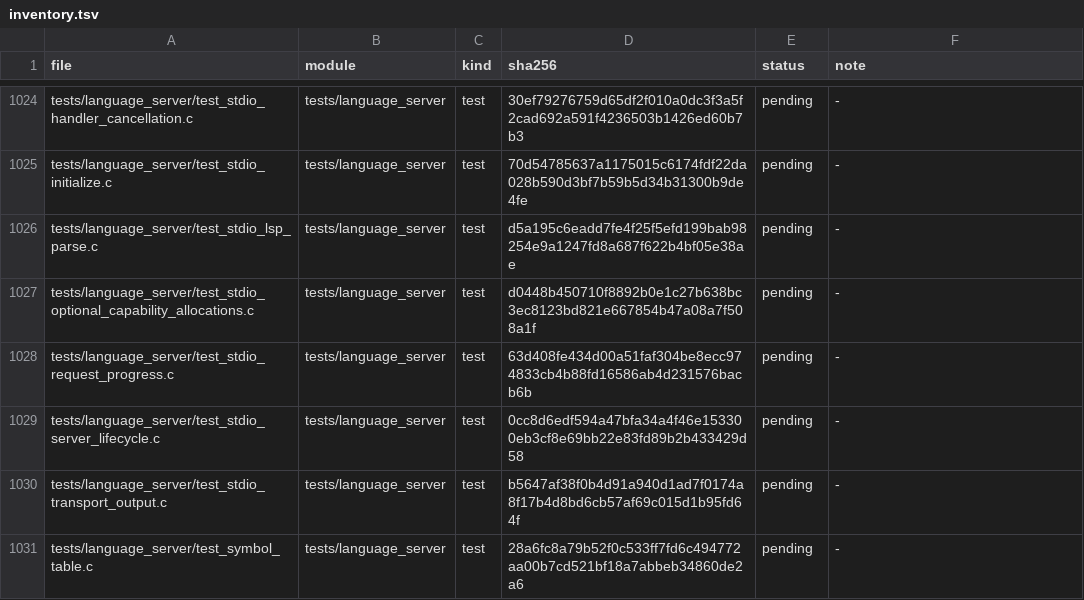
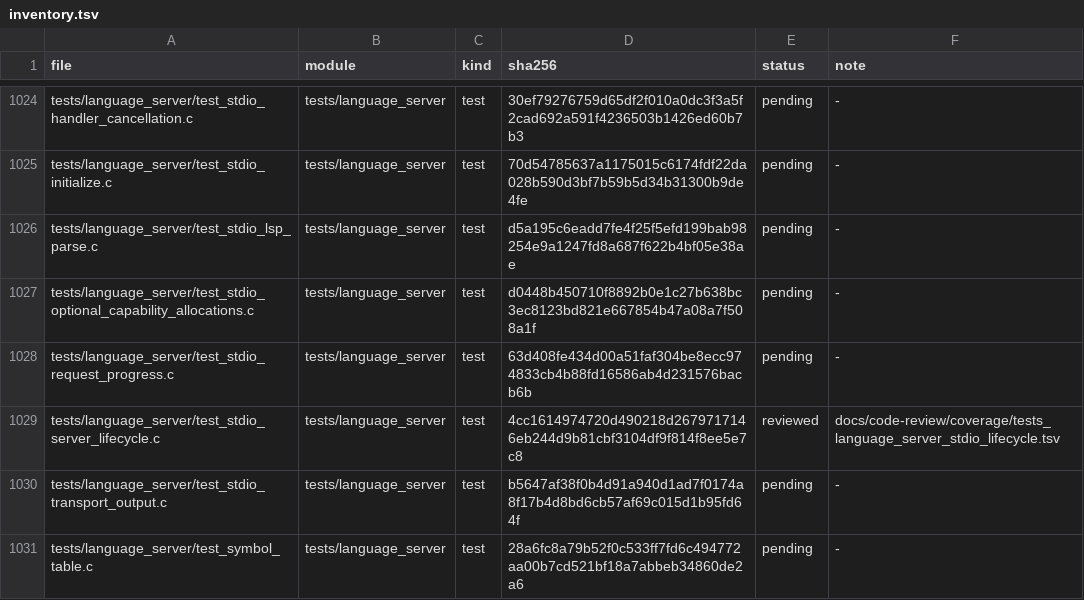
Before and after one commit to He-Jiahui/zr_vm, a TSV file: docs/code-review/inventory.tsv, drawn as a sheet; only a part is shown, gaps mark what is left out.

Commit message:
docs(review): annotate stdio lifecycle tests

```diff
--- a/docs/code-review/inventory.tsv
+++ b/docs/code-review/inventory.tsv
@@ -1028,3 +1028,3 @@ tests/language_server/test_stdio_optional_capability_allocations.c	tests/languag
 tests/language_server/test_stdio_request_progress.c	tests/language_server	test	63d408fe434d00a51faf304be8ecc974833cb4b88fd16586ab4d231576bacb6b	pending	-
-tests/language_server/test_stdio_server_lifecycle.c	tests/language_server	test	0cc8d6edf594a47bfa34a4f46e153300eb3cf8e69bb22e83fd89b2b433429d58	pending	-
+tests/language_server/test_stdio_server_lifecycle.c	tests/language_server	test	4cc1614974720d490218d2679717146eb244d9b81cbf3104df9f814f8ee5e7c8	reviewed	docs/code-review/coverage/tests_language_server_stdio_lifecycle.tsv
 tests/language_server/test_stdio_transport_output.c	tests/language_server	test	b5647af38f0b4d91a940d1ad7f0174a8f17b4d8bd6cb57af69c015d1b95fd64f	pending	-
```
Also changed, not shown: 2 other files.
